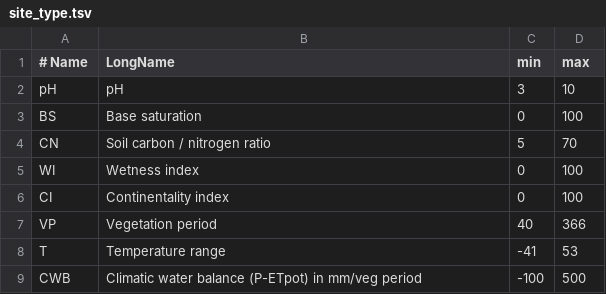
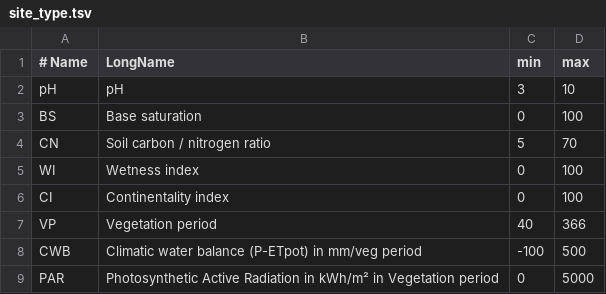
Before and after one commit to bern-model/BERN, a TSV file: BERNdata/site_type.tsv, drawn as a sheet; removed rows and columns are numbered as before the commit, all else as after; the diff names each change by its address in the sheet, - before the commit and + after, or states it on an @@ line.

```diff
--- a/BERNdata/site_type.tsv
+++ b/BERNdata/site_type.tsv
-row 8: T | Temperature range | -41 | 53
+row 9: PAR | Photosynthetic Active Radiation in kWh/m² in Vegetation period | 0 | 5000
```
Also changed, not shown: BERNdata/comm_has_exposition.tsv, 10 other files.
